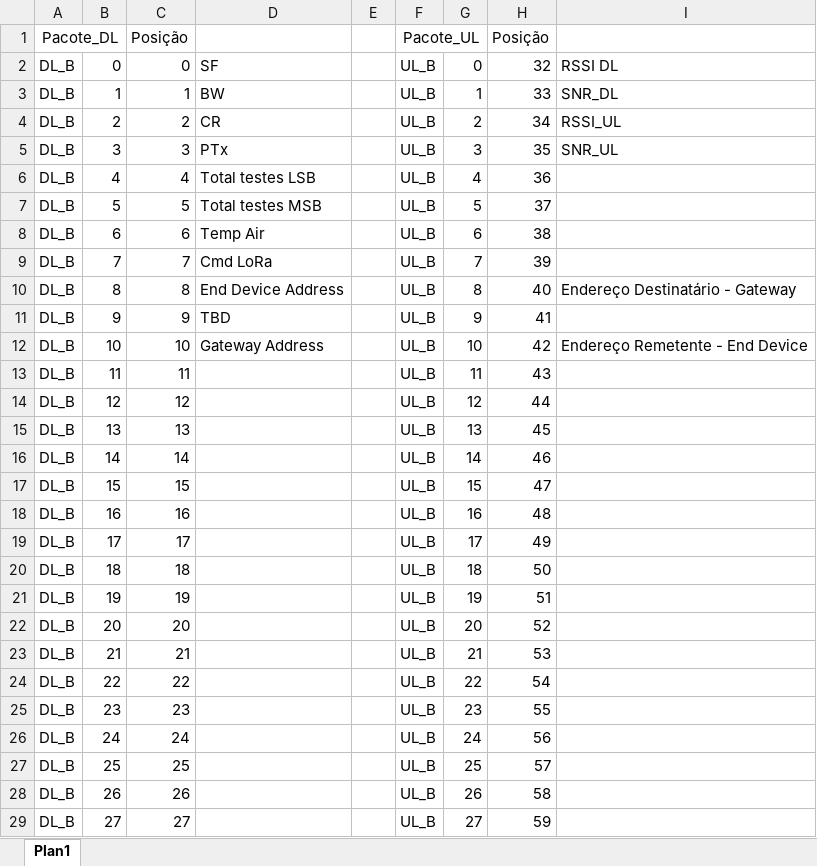
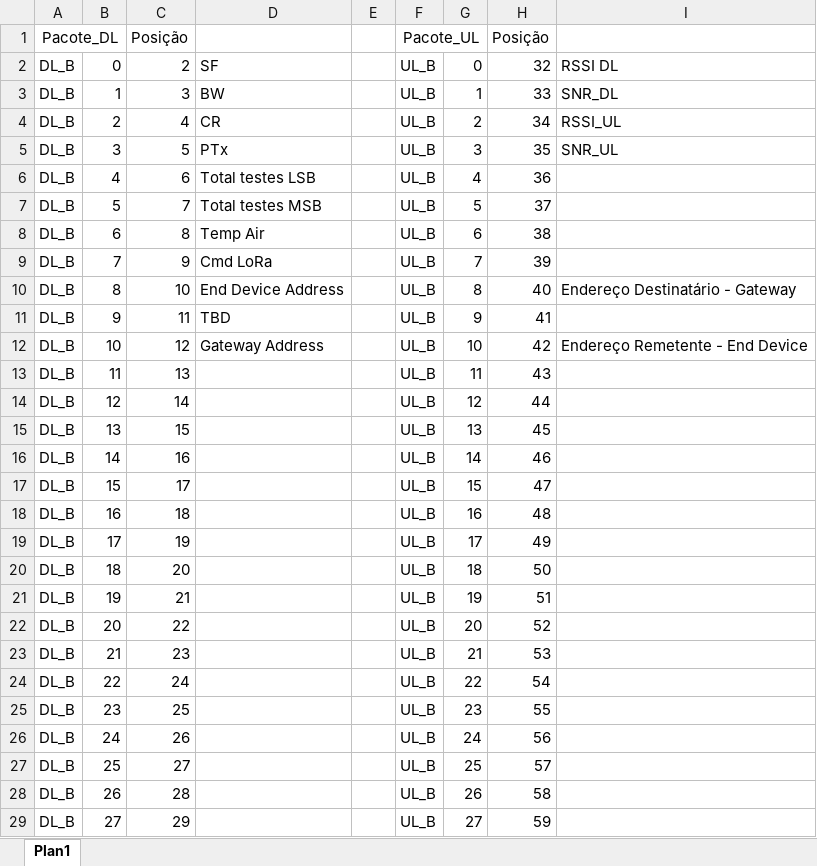
Before and after one commit to afumachi/LoRa_Survey_MQTT_Radio_GPS, an Excel workbook: 3_N4_Armazenamento/Parametros/Pacote_DL_UL.xlsx, sheet Plan1, drawn as a sheet; only a part is shown; values as stored, in another font and other column widths than the file's, no borders; the diff covers the shown part only; the diff names each change by its address in the sheet, - before the commit and + after, or states it on an @@ line.

```diff
--- a/3_N4_Armazenamento/Parametros/Pacote_DL_UL.xlsx (sheet Plan1)
+++ b/3_N4_Armazenamento/Parametros/Pacote_DL_UL.xlsx (sheet Plan1)
-C2: 0
+C2: 2
-C3: 1
+C3: 3
-C4: 2
+C4: 4
-C5: 3
+C5: 5
-C6: 4
+C6: 6
-C7: 5
+C7: 7
-C8: 6
+C8: 8
-C9: 7
+C9: 9
-C10: 8
+C10: 10
-C11: 9
+C11: 11
-C12: 10
+C12: 12
-C13: 11
+C13: 13
-C14: 12
+C14: 14
-C15: 13
+C15: 15
-C16: 14
+C16: 16
-C17: 15
+C17: 17
-C18: 16
+C18: 18
-C19: 17
+C19: 19
-C20: 18
+C20: 20
-C21: 19
+C21: 21
-C22: 20
+C22: 22
-C23: 21
+C23: 23
-C24: 22
+C24: 24
-C25: 23
+C25: 25
-C26: 24
+C26: 26
-C27: 25
+C27: 27
-C28: 26
+C28: 28
-C29: 27
+C29: 29
```
Also changed, not shown: 2 edited cells elsewhere in this sheet, 35 other files.
